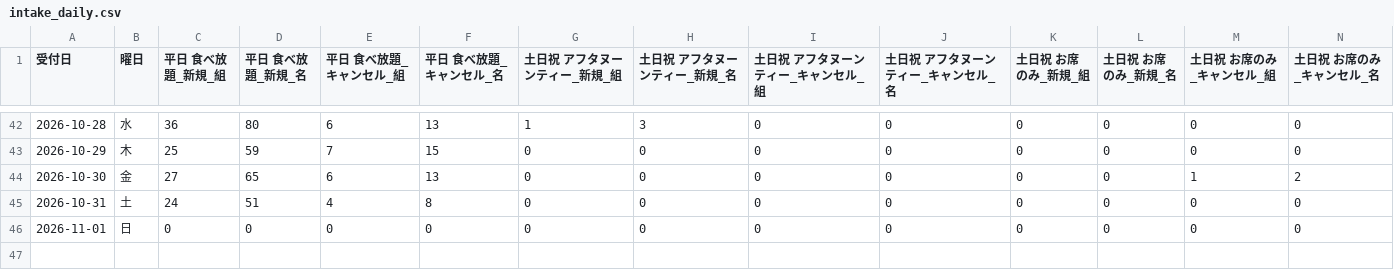
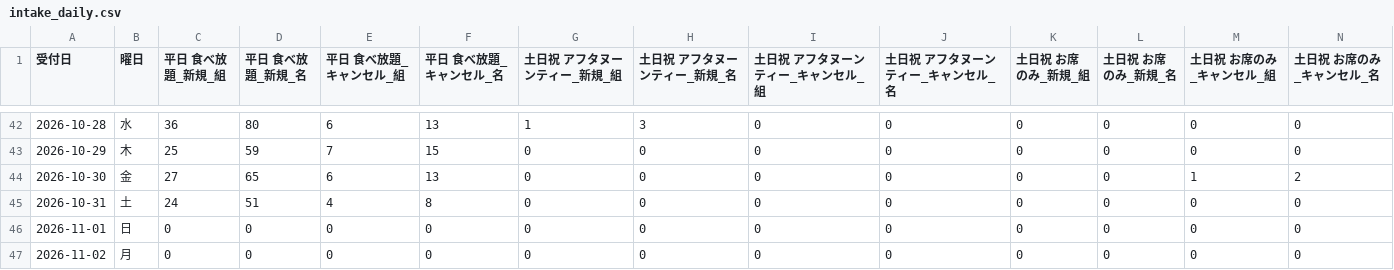
Before and after one commit to kazutakayanagisawa-svg/fruit-report, a CSV file: data/intake_daily.csv, drawn as a sheet; only a part is shown, gaps mark what is left out; rows hold the shown columns only; the diff names each change by its address in the sheet, - before the commit and + after, or states it on an @@ line.

```diff
--- a/data/intake_daily.csv
+++ b/data/intake_daily.csv
+row 47: 2026-11-02 | 月 | 0 | 0 | 0 | 0 | 0 | 0 | 0 | 0 | 0 | 0 | 0 | 0
```
Also changed, not shown: data/buffet_daily.csv, data/labor_daily.csv, 6 other files.
